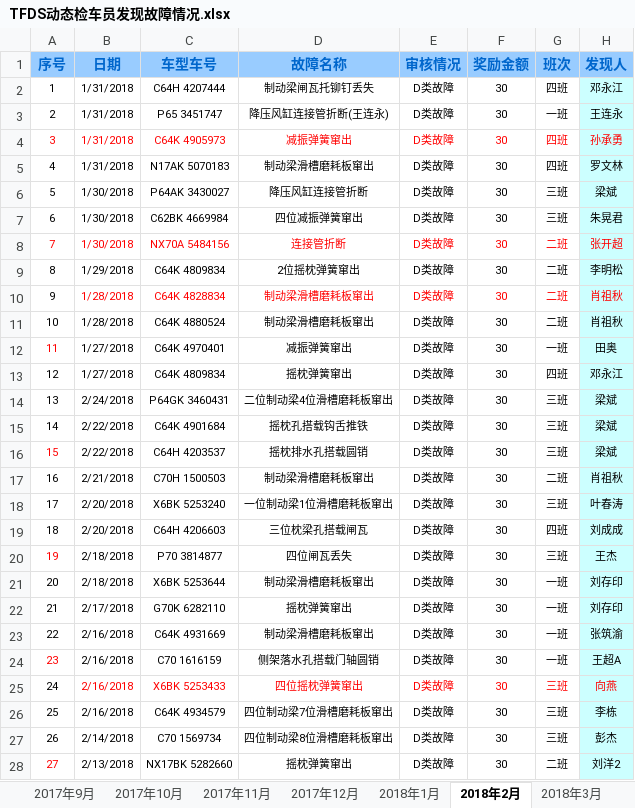
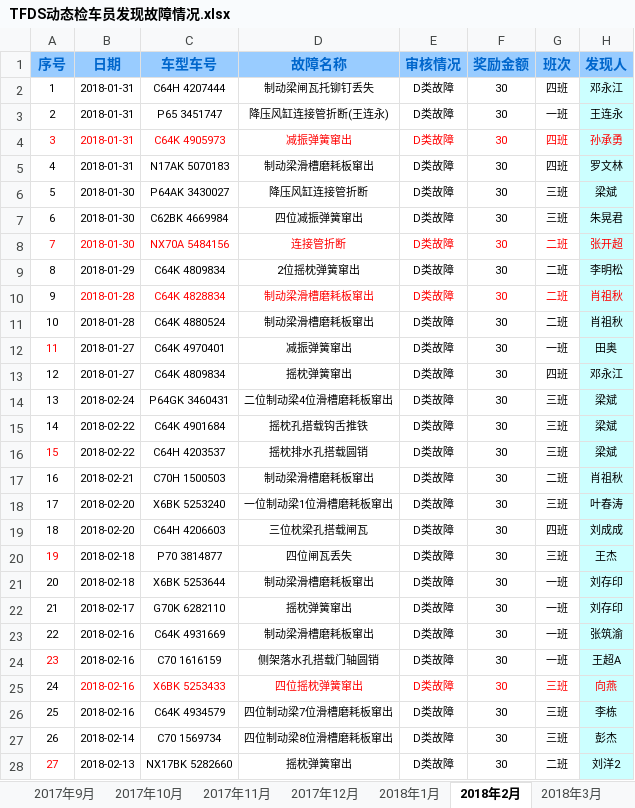
Before and after one commit to RecodeFei/Railway_01, an Excel workbook: doc/TFDS动态检车员发现故障情况.xlsx, sheet 2018年2月, drawn as a sheet; only a part is shown; values as stored, in another font and other column widths than the file's, no borders; the diff covers the shown part only; the diff names each change by its address in the sheet, - before the commit and + after, or states it on an @@ line.

```diff
--- a/doc/TFDS动态检车员发现故障情况.xlsx (sheet 2018年2月)
+++ b/doc/TFDS动态检车员发现故障情况.xlsx (sheet 2018年2月)
-B2:B5 (日期): 1/31/2018
+B2:B5 (日期): 2018-01-31
-B6:B8 (日期): 1/30/2018
+B6:B8 (日期): 2018-01-30
-B9 (日期): 1/29/2018
+B9 (日期): 2018-01-29
-B10:B11 (日期): 1/28/2018
+B10:B11 (日期): 2018-01-28
-B12:B13 (日期): 1/27/2018
+B12:B13 (日期): 2018-01-27
-B14 (日期): 2/24/2018
+B14 (日期): 2018-02-24
-B15:B16 (日期): 2/22/2018
+B15:B16 (日期): 2018-02-22
-B17 (日期): 2/21/2018
+B17 (日期): 2018-02-21
-B18:B19 (日期): 2/20/2018
+B18:B19 (日期): 2018-02-20
-B20:B21 (日期): 2/18/2018
+B20:B21 (日期): 2018-02-18
-B22 (日期): 2/17/2018
+B22 (日期): 2018-02-17
-B23:B26 (日期): 2/16/2018
+B23:B26 (日期): 2018-02-16
-B27 (日期): 2/14/2018
+B27 (日期): 2018-02-14
-B28 (日期): 2/13/2018
+B28 (日期): 2018-02-13
```
Also changed, not shown: 22 edited cells elsewhere in this sheet, sheet 2018年1月, sheet 2018年3月, doc/temp.xlsx, 33 other files.
